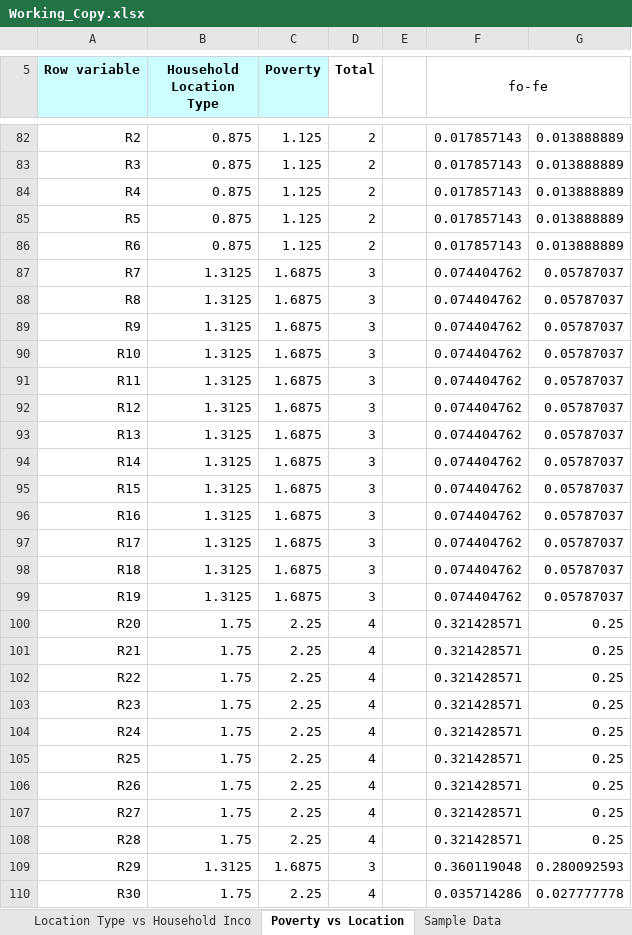
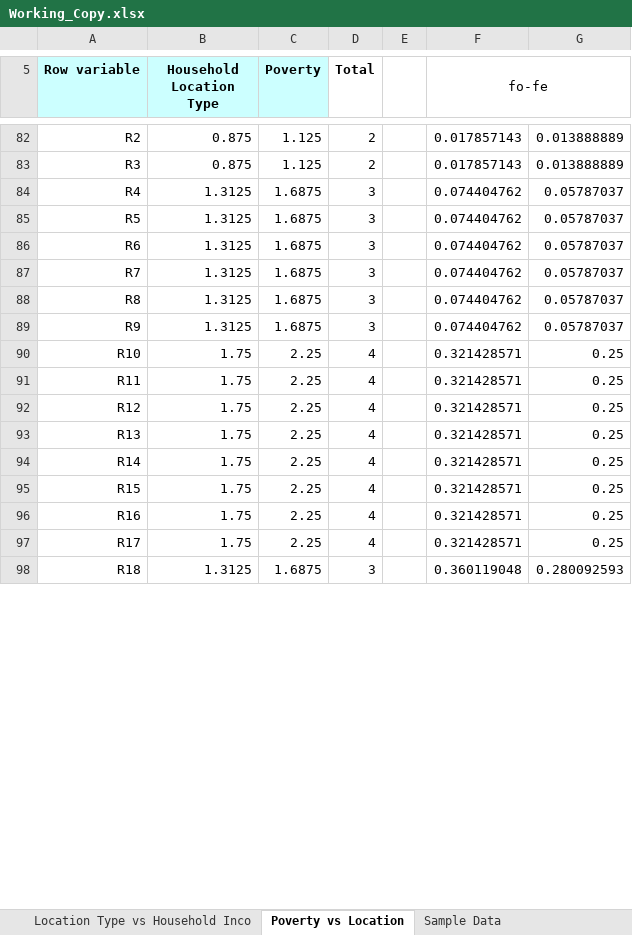
Before and after one commit to JG8203/STT101A-Project, an Excel workbook: Working_Copy.xlsx, sheet Poverty vs Location, drawn as a sheet; only a part is shown, gaps mark what is left out; values as stored, in another font and other column widths than the file's, no borders; removed rows and columns are numbered as before the commit, all else as after; the diff covers the shown part only; the diff names each change by its address in the sheet, - before the commit and + after, or states it on an @@ line.

```diff
--- a/Working_Copy.xlsx (sheet Poverty vs Location)
+++ b/Working_Copy.xlsx (sheet Poverty vs Location)
-row 84: R4 | 0.875 | 1.125 | 2 |  | 0.017857143 | 0.013888889
-row 85: R5 | 0.875 | 1.125 | 2 |  | 0.017857143 | 0.013888889
-row 86: R6 | 0.875 | 1.125 | 2 |  | 0.017857143 | 0.013888889
+row 84: R4 | 1.3125 | 1.6875 | 3 |  | 0.074404762 | 0.05787037
+row 85: R5 | 1.3125 | 1.6875 | 3 |  | 0.074404762 | 0.05787037
+row 86: R6 | 1.3125 | 1.6875 | 3 |  | 0.074404762 | 0.05787037
-row 90: R10 | 1.3125 | 1.6875 | 3 |  | 0.074404762 | 0.05787037
-row 91: R11 | 1.3125 | 1.6875 | 3 |  | 0.074404762 | 0.05787037
-row 92: R12 | 1.3125 | 1.6875 | 3 |  | 0.074404762 | 0.05787037
-row 93: R13 | 1.3125 | 1.6875 | 3 |  | 0.074404762 | 0.05787037
-row 94: R14 | 1.3125 | 1.6875 | 3 |  | 0.074404762 | 0.05787037
-row 95: R15 | 1.3125 | 1.6875 | 3 |  | 0.074404762 | 0.05787037
-row 96: R16 | 1.3125 | 1.6875 | 3 |  | 0.074404762 | 0.05787037
-row 97: R17 | 1.3125 | 1.6875 | 3 |  | 0.074404762 | 0.05787037
-row 98: R18 | 1.3125 | 1.6875 | 3 |  | 0.074404762 | 0.05787037
-row 99: R19 | 1.3125 | 1.6875 | 3 |  | 0.074404762 | 0.05787037
-A90 (Row variable): R20
+A90 (Row variable): R10
-A91 (Row variable): R21
+A91 (Row variable): R11
-A92 (Row variable): R22
+A92 (Row variable): R12
-A93 (Row variable): R23
+A93 (Row variable): R13
-A94 (Row variable): R24
+A94 (Row variable): R14
-A95 (Row variable): R25
+A95 (Row variable): R15
-A96 (Row variable): R26
+A96 (Row variable): R16
-A97 (Row variable): R27
+A97 (Row variable): R17
-row 108: R28 | 1.75 | 2.25 | 4 |  | 0.321428571 | 0.25
-A98 (Row variable): R29
+A98 (Row variable): R18
-row 110: R30 | 1.75 | 2.25 | 4 |  | 0.035714286 | 0.027777778
```
Also changed, not shown: 61 added rows, 49 removed rows and 77 edited cells elsewhere in this sheet, sheet Sample Data, other sheet tabs, formulas that keep their value, charts or pictures.
